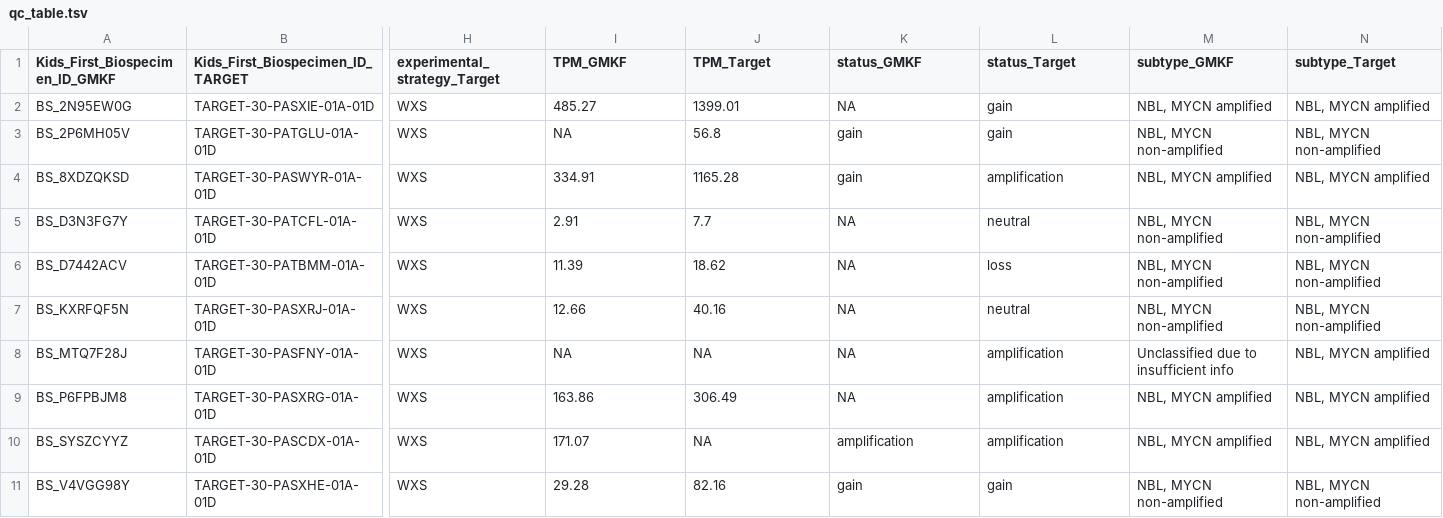
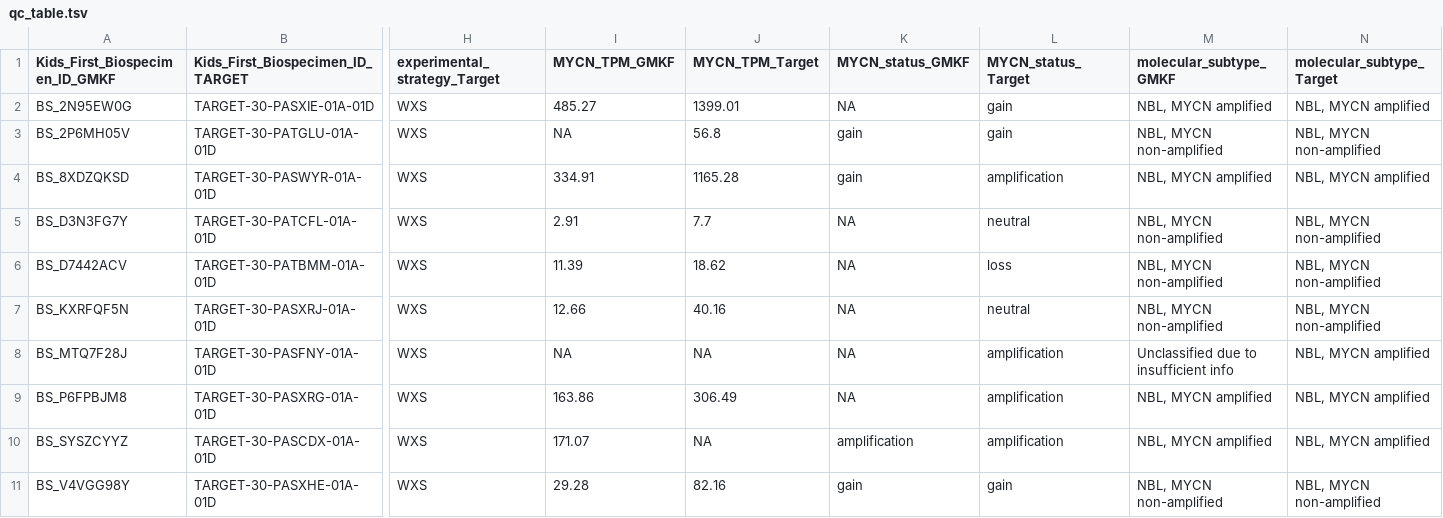
Before and after one commit to sangeetashukla/OpenPedCan-analysis, a TSV file: analyses/molecular-subtyping-NBL/results/qc_table.tsv, drawn as a sheet; only a part is shown, gaps mark what is left out; the diff names each change by its address in the sheet, - before the commit and + after, or states it on an @@ line.

Commit message:
Changing copy number to MYCN_CN and status to MYCN_CN_Status

```diff
--- a/analyses/molecular-subtyping-NBL/results/qc_table.tsv
+++ b/analyses/molecular-subtyping-NBL/results/qc_table.tsv
-I1: TPM_GMKF
+I1: MYCN_TPM_GMKF
-J1: TPM_Target
+J1: MYCN_TPM_Target
-K1: status_GMKF
+K1: MYCN_status_GMKF
-L1: status_Target
+L1: MYCN_status_Target
-M1: subtype_GMKF
+M1: molecular_subtype_GMKF
-N1: subtype_Target
+N1: molecular_subtype_Target
```
Also changed, not shown: analyses/molecular-subtyping-NBL/results/mycn_nbl_dna_biospecimen.tsv, analyses/molecular-subtyping-NBL/results/mycn_nbl_matched_biospecimen.tsv, 35 other files.
